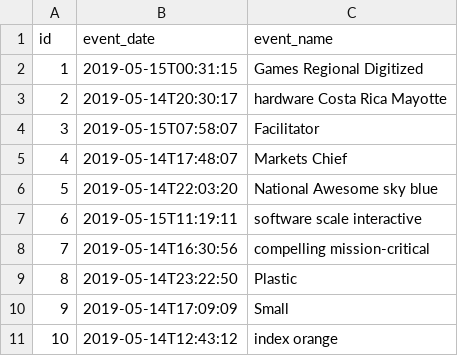
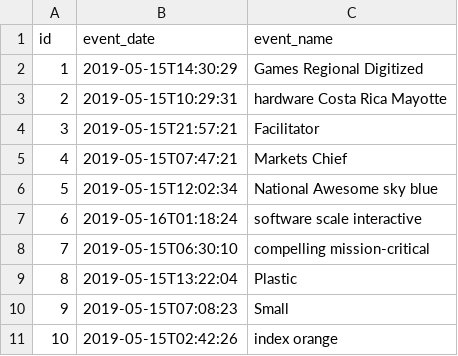
Before and after one commit to gsingh/jhipster-platemill-application, a CSV file: src/main/resources/config/liquibase/data/event_of_plate_mill.csv, drawn as a sheet.

```diff
--- a/src/main/resources/config/liquibase/data/event_of_plate_mill.csv
+++ b/src/main/resources/config/liquibase/data/event_of_plate_mill.csv
@@ -1,11 +1,11 @@
 id;event_date;event_name
-1;2019-05-15T00:31:15;Games Regional Digitized
-2;2019-05-14T20:30:17;hardware Costa Rica Mayotte
-3;2019-05-15T07:58:07;Facilitator
-4;2019-05-14T17:48:07;Markets Chief
-5;2019-05-14T22:03:20;National Awesome sky blue
-6;2019-05-15T11:19:11;software scale interactive
-7;2019-05-14T16:30:56;compelling mission-critical
-8;2019-05-14T23:22:50;Plastic
-9;2019-05-14T17:09:09;Small
-10;2019-05-14T12:43:12;index orange
+1;2019-05-15T14:30:29;Games Regional Digitized
+2;2019-05-15T10:29:31;hardware Costa Rica Mayotte
+3;2019-05-15T21:57:21;Facilitator
+4;2019-05-15T07:47:21;Markets Chief
+5;2019-05-15T12:02:34;National Awesome sky blue
+6;2019-05-16T01:18:24;software scale interactive
+7;2019-05-15T06:30:10;compelling mission-critical
+8;2019-05-15T13:22:04;Plastic
+9;2019-05-15T07:08:23;Small
+10;2019-05-15T02:42:26;index orange
```
Also changed, not shown: src/main/resources/config/liquibase/data/heavy_plate_finished.csv, src/main/resources/config/liquibase/data/normalising.csv, 10 other files.
